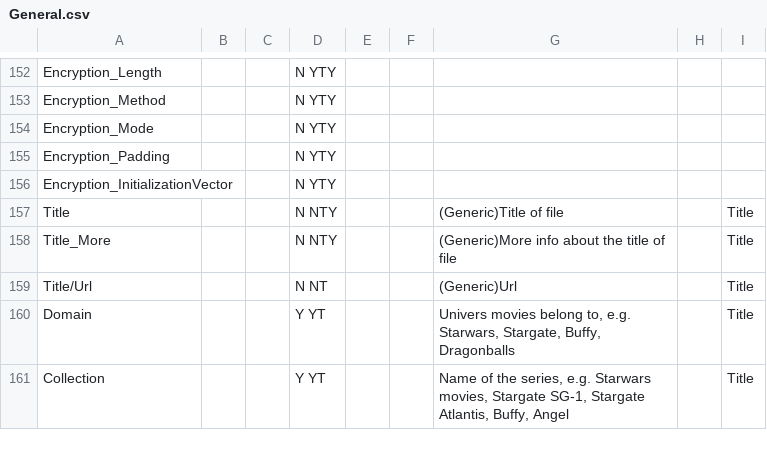
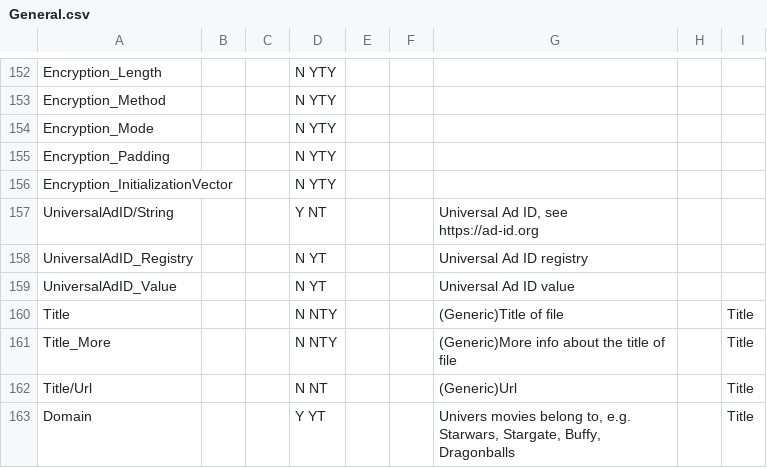
Before and after one commit to MediaArea/MediaInfoLib, a CSV file: Source/Resource/Text/Stream/General.csv, drawn as a sheet; only a part is shown, gaps mark what is left out; the shorter side is filled out with more unchanged rows.

Commit message:
+ Universal Ad ID refactored

```diff
--- a/Source/Resource/Text/Stream/General.csv
+++ b/Source/Resource/Text/Stream/General.csv
@@ -156,2 +156,5 @@ Encryption_Padding;;;N YTY;;;;;
 Encryption_InitializationVector;;;N YTY;;;;;
+UniversalAdID/String;;;Y NT;;;Universal Ad ID, see https://ad-id.org
+UniversalAdID_Registry;;;N YT;;;Universal Ad ID registry
+UniversalAdID_Value;;;N YT;;;Universal Ad ID value
 Title;;;N NTY;;;(Generic)Title of file;;Title
```
Also changed, not shown: Source/Resource/Text/Language/DefaultLanguage.csv, 3 other files.
